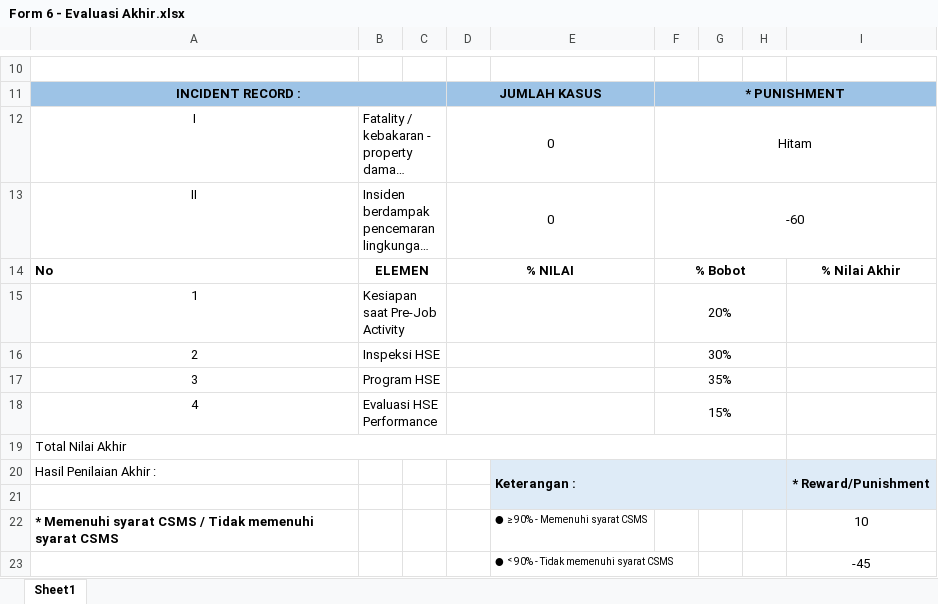
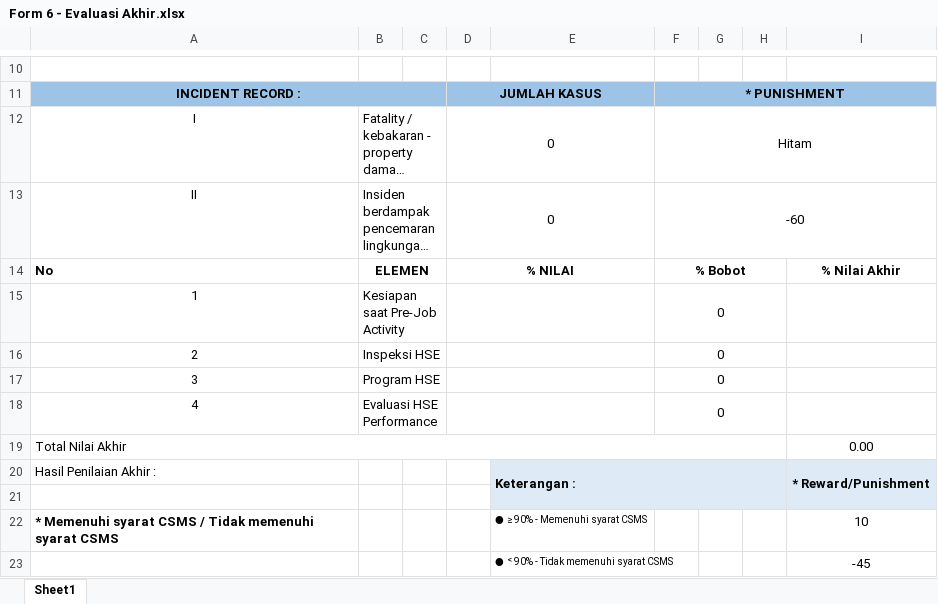
Before and after one commit to susantohenri/ecsms, an Excel workbook: excels/Form 6 - Evaluasi Akhir.xlsx, sheet Sheet1, drawn as a sheet; only a part is shown, gaps mark what is left out; long unchanged cells end in …; values as stored, in another font and other column widths than the file's, no borders; the diff names each change by its address in the sheet, - before the commit and + after, or states it on an @@ line.

Commit message:
kalkulasi fe on download excel

```diff
--- a/excels/Form 6 - Evaluasi Akhir.xlsx (sheet Sheet1)
+++ b/excels/Form 6 - Evaluasi Akhir.xlsx (sheet Sheet1)
-F15: 20%
+F15: 0
-F16: 30%
+F16: 0
-F17: 35%
+F17: 0
-F18: 15%
+F18: 0
-I19: (empty)
+I19: 0.00
```
Also changed, not shown: 3 other files.
